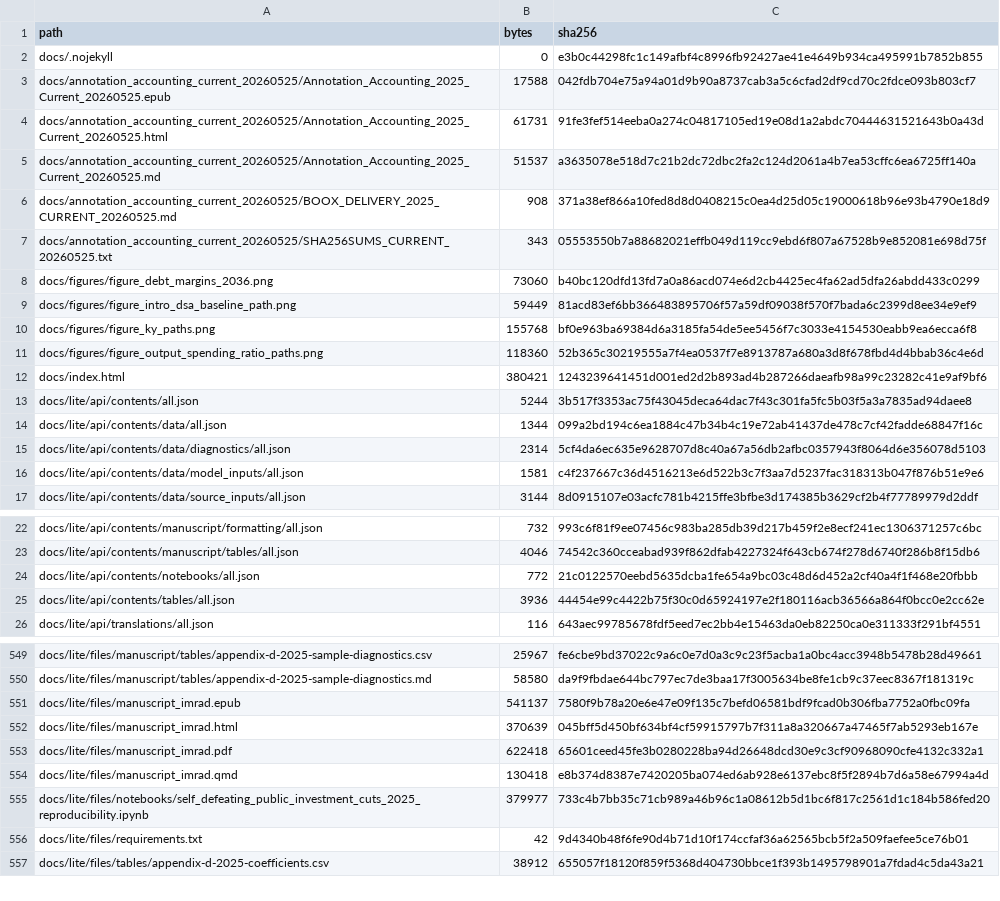
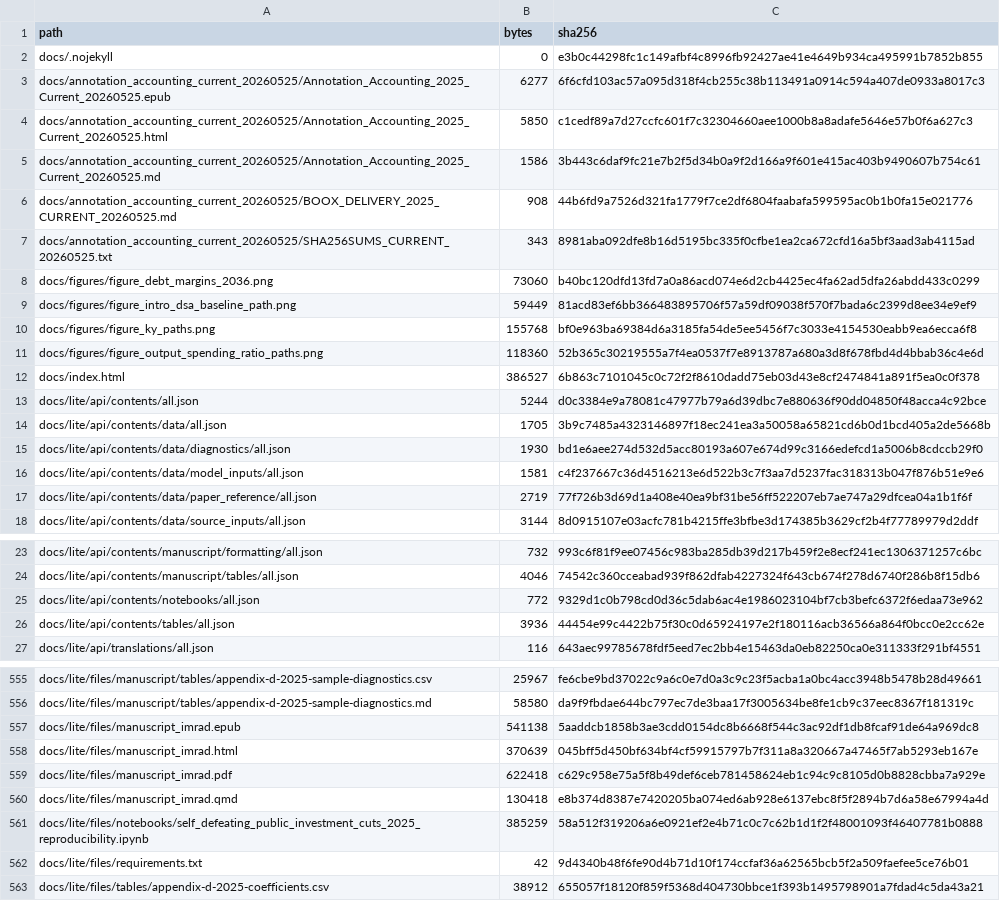
Before and after one commit to dkacz/self-defeating-public-investment-cuts-2025-repro-20260525, a CSV file: docs/release_manifest.csv, drawn as a sheet; only a part is shown, gaps mark what is left out; the diff covers the shown part only.

```diff
--- a/docs/release_manifest.csv
+++ b/docs/release_manifest.csv
@@ -2,7 +2,7 @@ path,bytes,sha256
 docs/.nojekyll,0,e3b0c44298fc1c149afbf4c8996fb92427ae41e4649b934ca495991b7852b855
-docs/annotation_accounting_current_20260525/Annotation_Accounting_2025_Current_20260525.epub,17588,042fdb704e75a94a01d9b90a8737cab3a5c6cfad2df9cd70c2fdce093b803cf7
-docs/annotation_accounting_current_20260525/Annotation_Accounting_2025_Current_20260525.html,61731,91fe3fef514eeba0a274c04817105ed19e08d1a2abdc70444631521643b0a43d
-docs/annotation_accounting_current_20260525/Annotation_Accounting_2025_Current_20260525.md,51537,a3635078e518d7c21b2dc72dbc2fa2c124d2061a4b7ea53cffc6ea6725ff140a
-docs/annotation_accounting_current_20260525/BOOX_DELIVERY_2025_CURRENT_20260525.md,908,371a38ef866a10fed8d8d0408215c0ea4d25d05c19000618b96e93b4790e18d9
-docs/annotation_accounting_current_20260525/SHA256SUMS_CURRENT_20260525.txt,343,05553550b7a88682021effb049d119cc9ebd6f807a67528b9e852081e698d75f
+docs/annotation_accounting_current_20260525/Annotation_Accounting_2025_Current_20260525.epub,6277,6f6cfd103ac57a095d318f4cb255c38b113491a0914c594a407de0933a8017c3
+docs/annotation_accounting_current_20260525/Annotation_Accounting_2025_Current_20260525.html,5850,c1cedf89a7d27ccfc601f7c32304660aee1000b8a8adafe5646e57b0f6a627c3
+docs/annotation_accounting_current_20260525/Annotation_Accounting_2025_Current_20260525.md,1586,3b443c6daf9fc21e7b2f5d34b0a9f2d166a9f601e415ac403b9490607b754c61
+docs/annotation_accounting_current_20260525/BOOX_DELIVERY_2025_CURRENT_20260525.md,908,44b6fd9a7526d321fa1779f7ce2df6804faabafa599595ac0b1b0fa15e021776
+docs/annotation_accounting_current_20260525/SHA256SUMS_CURRENT_20260525.txt,343,8981aba092dfe8b16d5195bc335f0cfbe1ea2ca672cfd16a5bf3aad3ab4115ad
 docs/figures/figure_debt_margins_2036.png,73060,b40bc120dfd13fd7a0a86acd074e6d2cb4425ec4fa62ad5dfa26abdd433c0299
@@ -11,7 +11,8 @@ docs/figures/figure_ky_paths.png,155768,bf0e963ba69384d6a3185fa54de5ee5456f7c303
 docs/figures/figure_output_spending_ratio_paths.png,118360,52b365c30219555a7f4ea0537f7e8913787a680a3d8f678fbd4d4bbab36c4e6d
-docs/index.html,380421,1243239641451d001ed2d2b893ad4b287266daeafb98a99c23282c41e9af9bf6
-docs/lite/api/contents/all.json,5244,3b517f3353ac75f43045deca64dac7f43c301fa5fc5b03f5a3a7835ad94daee8
-docs/lite/api/contents/data/all.json,1344,099a2bd194c6ea1884c47b34b4c19e72ab41437de478c7cf42fadde68847f16c
-docs/lite/api/contents/data/diagnostics/all.json,2314,5cf4da6ec635e9628707d8c40a67a56db2afbc0357943f8064d6e356078d5103
+docs/index.html,386527,6b863c7101045c0c72f2f8610dadd75eb03d43e8cf2474841a891f5ea0c0f378
+docs/lite/api/contents/all.json,5244,d0c3384e9a78081c47977b79a6d39dbc7e880636f90dd04850f48acca4c92bce
+docs/lite/api/contents/data/all.json,1705,3b9c7485a4323146897f18ec241ea3a50058a65821cd6b0d1bcd405a2de5668b
+docs/lite/api/contents/data/diagnostics/all.json,1930,bd1e6aee274d532d5acc80193a607e674d99c3166edefcd1a5006b8cdccb29f0
 docs/lite/api/contents/data/model_inputs/all.json,1581,c4f237667c36d4516213e6d522b3c7f3aa7d5237fac318313b047f876b51e9e6
+docs/lite/api/contents/data/paper_reference/all.json,2719,77f726b3d69d1a408e40ea9bf31be56ff522207eb7ae747a29dfcea04a1b1f6f
 docs/lite/api/contents/data/source_inputs/all.json,3144,8d0915107e03acfc781b4215ffe3bfbe3d174385b3629cf2b4f77789979d2ddf
@@ -23,3 +24,3 @@ docs/lite/api/contents/manuscript/formatting/all.json,732,993c6f81f9ee07456c983b
 docs/lite/api/contents/manuscript/tables/all.json,4046,74542c360cceabad939f862dfab4227324f643cb674f278d6740f286b8f15db6
-docs/lite/api/contents/notebooks/all.json,772,21c0122570eebd5635dcba1fe654a9bc03c48d6d452a2cf40a4f1f468e20fbbb
+docs/lite/api/contents/notebooks/all.json,772,9329d1c0b798cd0d36c5dab6ac4e1986023104bf7cb3befc6372f6edaa73e962
 docs/lite/api/contents/tables/all.json,3936,44454e99c4422b75f30c0d65924197e2f180116acb36566a864f0bcc0e2cc62e
@@ -550,7 +556,7 @@ docs/lite/files/manuscript/tables/appendix-d-2025-sample-diagnostics.csv,25967,f
 docs/lite/files/manuscript/tables/appendix-d-2025-sample-diagnostics.md,58580,da9f9fbdae644bc797ec7de3baa17f3005634be8fe1cb9c37eec8367f181319c
-docs/lite/files/manuscript_imrad.epub,541137,7580f9b78a20e6e47e09f135c7befd06581bdf9fcad0b306fba7752a0fbc09fa
+docs/lite/files/manuscript_imrad.epub,541138,5aaddcb1858b3ae3cdd0154dc8b6668f544c3ac92df1db8fcaf91de64a969dc8
 docs/lite/files/manuscript_imrad.html,370639,045bff5d450bf634bf4cf59915797b7f311a8a320667a47465f7ab5293eb167e
-docs/lite/files/manuscript_imrad.pdf,622418,65601ceed45fe3b0280228ba94d26648dcd30e9c3cf90968090cfe4132c332a1
+docs/lite/files/manuscript_imrad.pdf,622418,c629c958e75a5f8b49def6ceb781458624eb1c94c9c8105d0b8828cbba7a929e
 docs/lite/files/manuscript_imrad.qmd,130418,e8b374d8387e7420205ba074ed6ab928e6137ebc8f5f2894b7d6a58e67994a4d
-docs/lite/files/notebooks/self_defeating_public_investment_cuts_2025_reproducibility.ipynb,379977,733c4b7bb35c71cb989a46b96c1a08612b5d1bc6f817c2561d1c184b586fed20
+docs/lite/files/notebooks/self_defeating_public_investment_cuts_2025_reproducibility.ipynb,385259,58a512f319206a6e0921ef2e4b71c0c7c62b1d1f2f48001093f46407781b0888
 docs/lite/files/requirements.txt,42,9d4340b48f6fe90d4b71d10f174ccfaf36a62565bcb5f2a509faefee5ce76b01
```
Also changed, not shown: 6 added rows, 1 removed row and 13 edited cells elsewhere in this file, results_reader/feature_set_complete_case_2025.csv, results_reader/model_admission_screen.csv, 31 other files.
